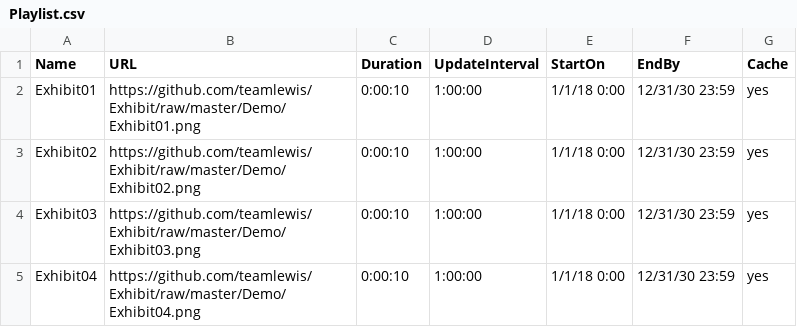
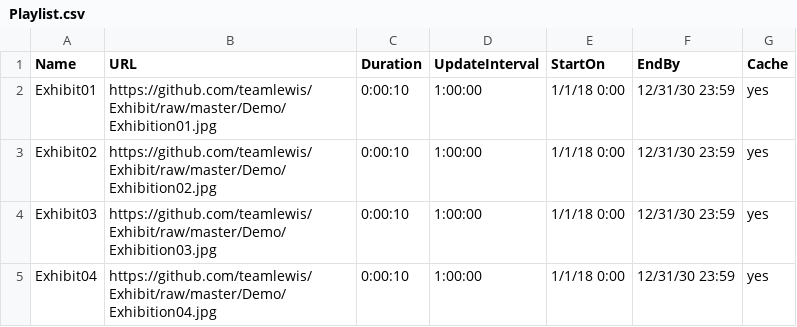
Before and after one commit to teamlewis/Exhibit, a CSV file: master/Demo/Playlist.csv, drawn as a sheet.

Commit message:
Update Playlist.csv

```diff
--- a/master/Demo/Playlist.csv
+++ b/master/Demo/Playlist.csv
@@ -1,5 +1,5 @@
 Name,URL,Duration,UpdateInterval,StartOn,EndBy,Cache
-Exhibit01,https://github.com/teamlewis/Exhibit/raw/master/Demo/Exhibit01.png,0:00:10,1:00:00,1/1/18 0:00,12/31/30 23:59,yes
-Exhibit02,https://github.com/teamlewis/Exhibit/raw/master/Demo/Exhibit02.png,0:00:10,1:00:00,1/1/18 0:00,12/31/30 23:59,yes
-Exhibit03,https://github.com/teamlewis/Exhibit/raw/master/Demo/Exhibit03.png,0:00:10,1:00:00,1/1/18 0:00,12/31/30 23:59,yes
-Exhibit04,https://github.com/teamlewis/Exhibit/raw/master/Demo/Exhibit04.png,0:00:10,1:00:00,1/1/18 0:00,12/31/30 23:59,yes
+Exhibit01,https://github.com/teamlewis/Exhibit/raw/master/Demo/Exhibition01.jpg,0:00:10,1:00:00,1/1/18 0:00,12/31/30 23:59,yes
+Exhibit02,https://github.com/teamlewis/Exhibit/raw/master/Demo/Exhibition02.jpg,0:00:10,1:00:00,1/1/18 0:00,12/31/30 23:59,yes
+Exhibit03,https://github.com/teamlewis/Exhibit/raw/master/Demo/Exhibition03.jpg,0:00:10,1:00:00,1/1/18 0:00,12/31/30 23:59,yes
+Exhibit04,https://github.com/teamlewis/Exhibit/raw/master/Demo/Exhibition04.jpg,0:00:10,1:00:00,1/1/18 0:00,12/31/30 23:59,yes
```
